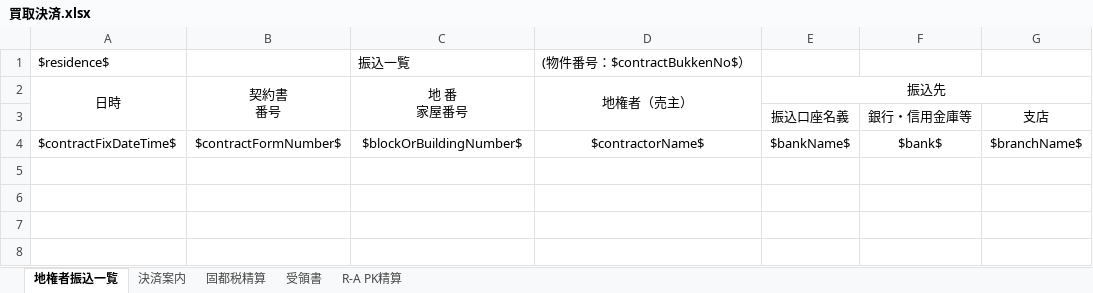
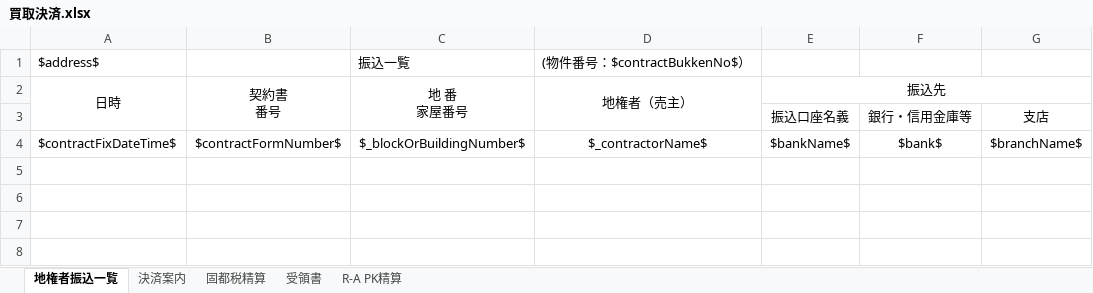
Before and after one commit to wavesyncjp/kbs_backend, an Excel workbook: template/買取決済.xlsx, sheet 地権者振込一覧, drawn as a sheet; only a part is shown; values as stored, in another font and other column widths than the file's, no borders; the diff names each change by its address in the sheet, - before the commit and + after, or states it on an @@ line.

```diff
--- a/template/買取決済.xlsx (sheet 地権者振込一覧)
+++ b/template/買取決済.xlsx (sheet 地権者振込一覧)
-A1: $residence$
+A1: $address$
-C4: $blockOrBuildingNumber$
+C4: $_blockOrBuildingNumber$
-D4: $contractorName$
+D4: $_contractorName$
```
Also changed, not shown: sheet 受領書, sheet 決済案内, 1 other file.
